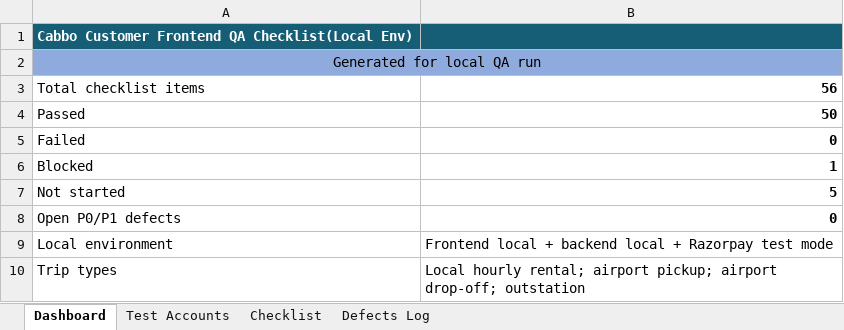
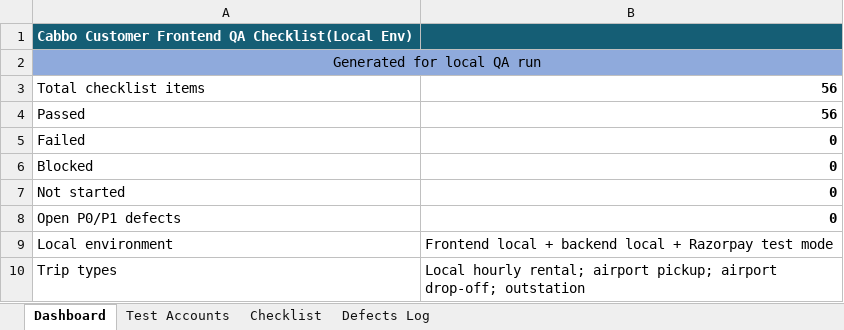
Before and after one commit to ayanchax/cabbo-customer-frontend, an Excel workbook: docs/customer-frontend-qa-checklist-local-env.xlsx, sheet Dashboard, drawn as a sheet; values as stored, in another font and other column widths than the file's, no borders; the diff names each change by its address in the sheet, - before the commit and + after, or states it on an @@ line.

```diff
--- a/docs/customer-frontend-qa-checklist-local-env.xlsx (sheet Dashboard)
+++ b/docs/customer-frontend-qa-checklist-local-env.xlsx (sheet Dashboard)
-B4: 50
+B4: 56
-B6: 1
+B6: 0
-B7: 5
+B7: 0
```
Also changed, not shown: sheet Checklist, sheet Defects Log, 10 other files.
